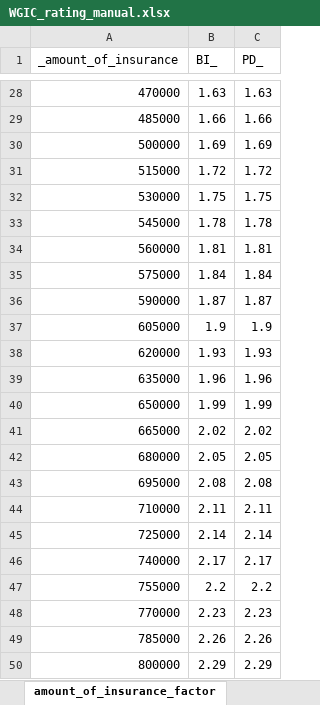
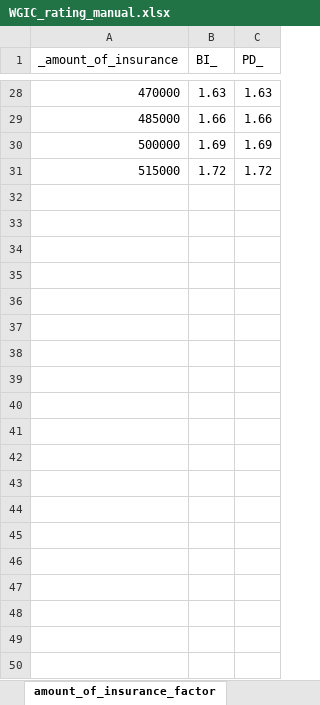
Before and after one commit to jibidnd/actuarial-gizmos, an Excel workbook: examples/WGIC_rating_manual.xlsx, sheet amount_of_insurance_factor, drawn as a sheet; only a part is shown, gaps mark what is left out; values as stored, in another font and other column widths than the file's, no borders; the diff covers the shown part only; the diff names each change by its address in the sheet, - before the commit and + after, or states it on an @@ line.

Commit message:
working example!

```diff
--- a/examples/WGIC_rating_manual.xlsx (sheet amount_of_insurance_factor)
+++ b/examples/WGIC_rating_manual.xlsx (sheet amount_of_insurance_factor)
-row 32: 530000 | 1.75 | 1.75
-row 33: 545000 | 1.78 | 1.78
-row 34: 560000 | 1.81 | 1.81
-row 35: 575000 | 1.84 | 1.84
-row 36: 590000 | 1.87 | 1.87
-row 37: 605000 | 1.9 | 1.9
-row 38: 620000 | 1.93 | 1.93
-row 39: 635000 | 1.96 | 1.96
-row 40: 650000 | 1.99 | 1.99
-row 41: 665000 | 2.02 | 2.02
-row 42: 680000 | 2.05 | 2.05
-row 43: 695000 | 2.08 | 2.08
-row 44: 710000 | 2.11 | 2.11
-row 45: 725000 | 2.14 | 2.14
-row 46: 740000 | 2.17 | 2.17
-row 47: 755000 | 2.2 | 2.2
-row 48: 770000 | 2.23 | 2.23
-row 49: 785000 | 2.26 | 2.26
-row 50: 800000 | 2.29 | 2.29
```
Also changed, not shown: 613 removed rows elsewhere in this sheet, other sheet tabs, formulas that keep their value, 7 other files.
